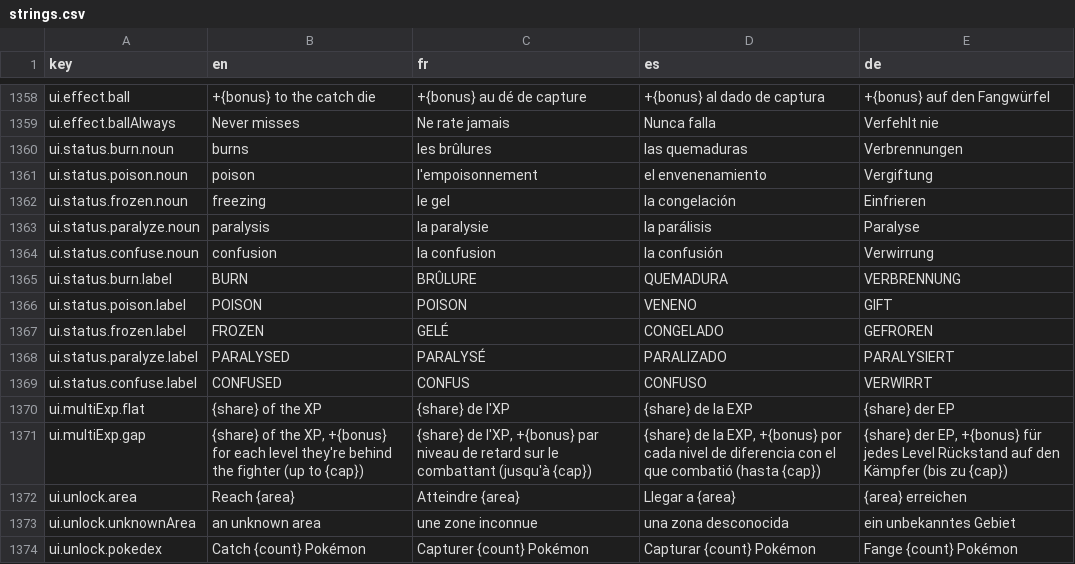
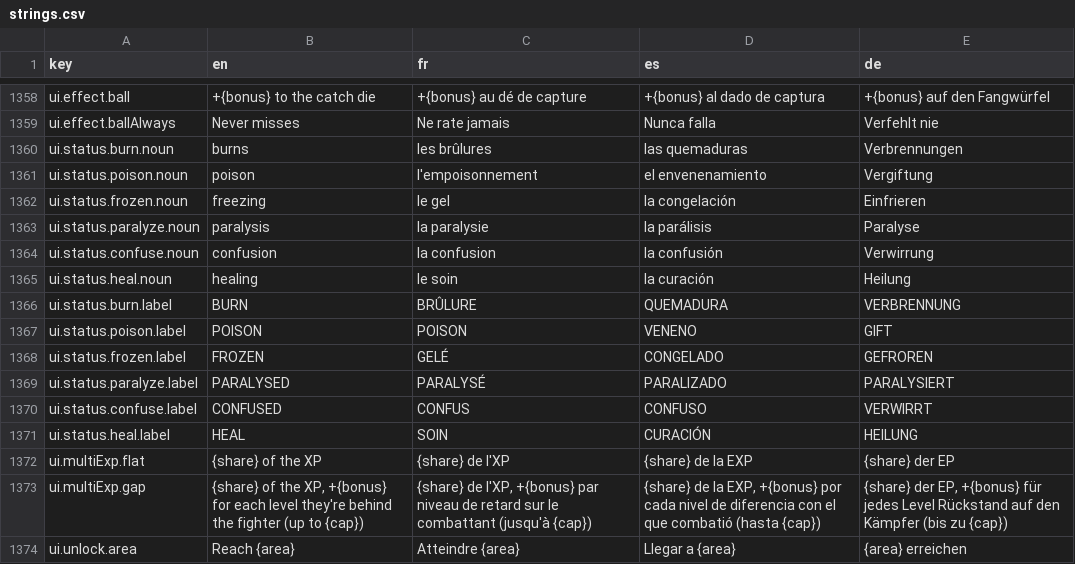
Before and after one commit to Splifingald/pokedice, a CSV file: src/i18n/strings.csv, drawn as a sheet; only a part is shown, gaps mark what is left out; the shorter side is filled out with more unchanged rows; the diff names each change by its address in the sheet, - before the commit and + after, or states it on an @@ line.

```diff
--- a/src/i18n/strings.csv
+++ b/src/i18n/strings.csv
+row 1365: ui.status.heal.noun | healing | le soin | la curación | Heilung
+row 1371: ui.status.heal.label | HEAL | SOIN | CURACIÓN | HEILUNG
```
